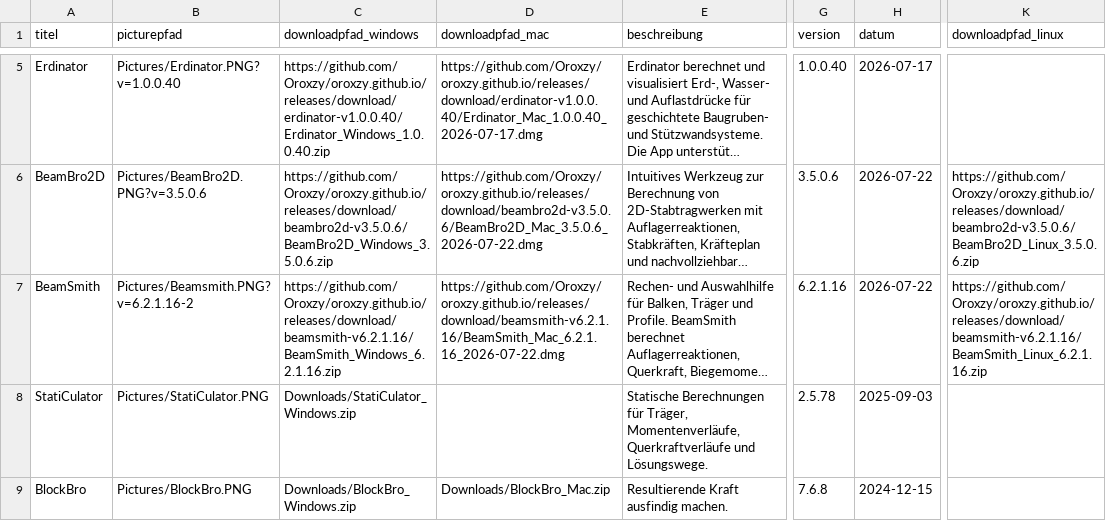
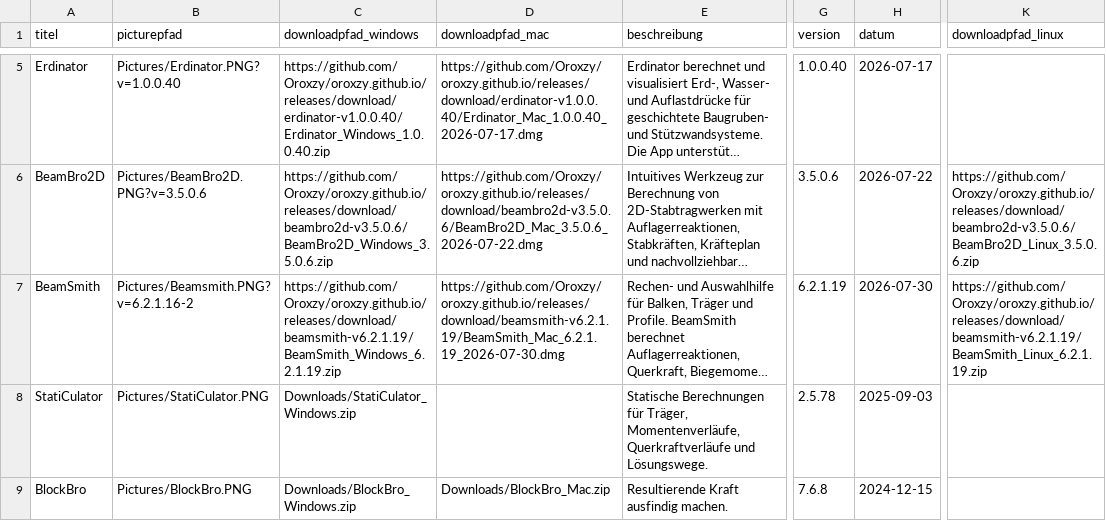
Before and after one commit to Oroxzy/oroxzy.github.io, a CSV file: downloads.csv, drawn as a sheet; only a part is shown, gaps mark what is left out; long unchanged cells end in …; the diff names each change by its address in the sheet, - before the commit and + after, or states it on an @@ line.

Commit message:
Update BeamSmith to 6.2.1.19 for all platforms

```diff
--- a/downloads.csv
+++ b/downloads.csv
-C7 (downloadpfad_windows): https://github.com/Oroxzy/oroxzy.github.io/releases/download/beamsmith-v6.2.1.16/BeamSmith_Windows_6.2.1.16.zip
+C7 (downloadpfad_windows): https://github.com/Oroxzy/oroxzy.github.io/releases/download/beamsmith-v6.2.1.19/BeamSmith_Windows_6.2.1.19.zip
-D7 (downloadpfad_mac): https://github.com/Oroxzy/oroxzy.github.io/releases/download/beamsmith-v6.2.1.16/BeamSmith_Mac_6.2.1.16_2026-07-22.dmg
+D7 (downloadpfad_mac): https://github.com/Oroxzy/oroxzy.github.io/releases/download/beamsmith-v6.2.1.19/BeamSmith_Mac_6.2.1.19_2026-07-30.dmg
-G7 (version): 6.2.1.16
+G7 (version): 6.2.1.19
-H7 (datum): 2026-07-22
+H7 (datum): 2026-07-30
-K7 (downloadpfad_linux): https://github.com/Oroxzy/oroxzy.github.io/releases/download/beamsmith-v6.2.1.16/BeamSmith_Linux_6.2.1.16.zip
+K7 (downloadpfad_linux): https://github.com/Oroxzy/oroxzy.github.io/releases/download/beamsmith-v6.2.1.19/BeamSmith_Linux_6.2.1.19.zip
```
Also changed, not shown: 1 other file.
